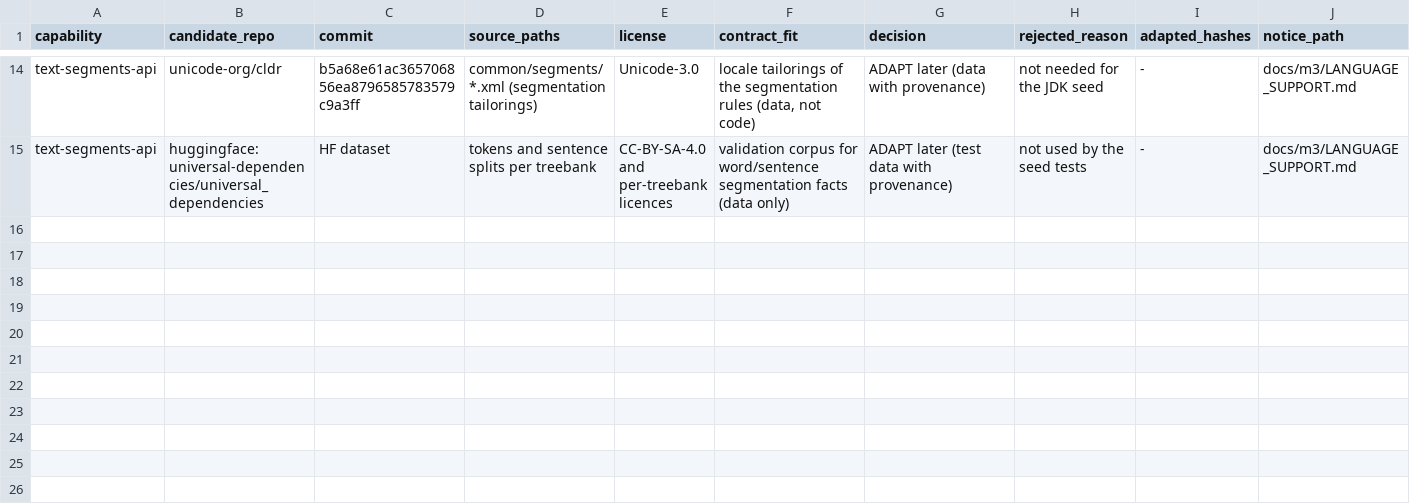
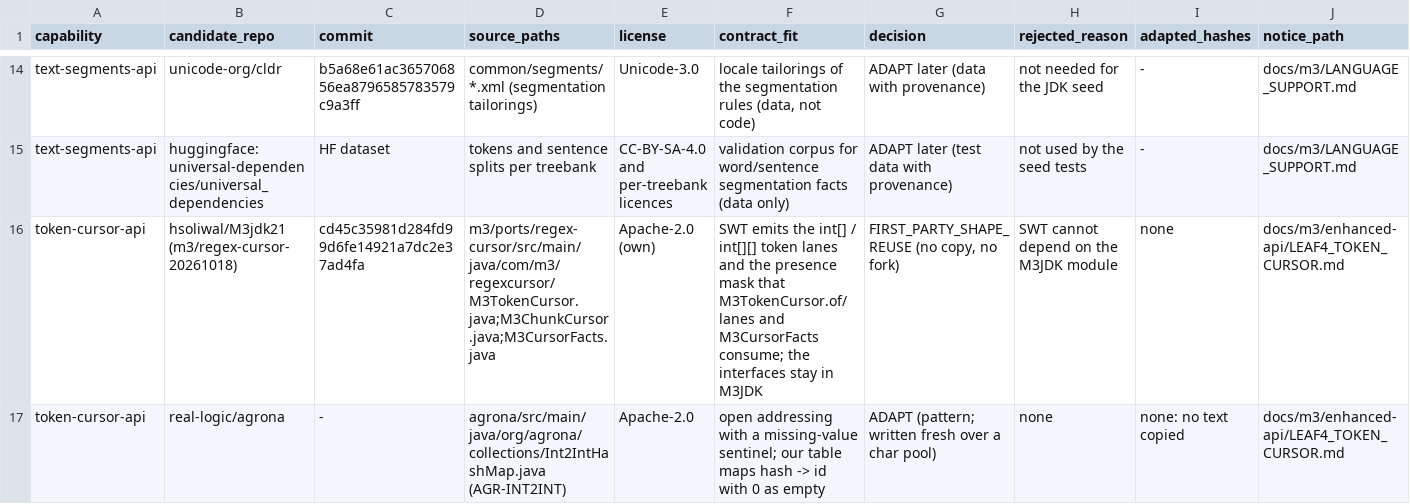
Before and after one commit to eclipse-platform/eclipse.platform.swt, a TSV file: docs/m3/enhanced-api/FOSS_REUSE_DECISION.tsv, drawn as a sheet; only a part is shown, gaps mark what is left out.

```diff
--- a/docs/m3/enhanced-api/FOSS_REUSE_DECISION.tsv
+++ b/docs/m3/enhanced-api/FOSS_REUSE_DECISION.tsv
@@ -15 +15,3 @@ text-segments-api	unicode-org/cldr	b5a68e61ac365706856ea8796585783579c9a3ff	comm
 text-segments-api	huggingface:universal-dependencies/universal_dependencies	HF dataset	tokens and sentence splits per treebank	CC-BY-SA-4.0 and per-treebank licences	validation corpus for word/sentence segmentation facts (data only)	ADAPT later (test data with provenance)	not used by the seed tests	-	docs/m3/LANGUAGE_SUPPORT.md
+token-cursor-api	hsoliwal/M3jdk21 (m3/regex-cursor-20261018)	cd45c35981d284fd99d6fe14921a7dc2e37ad4fa	m3/ports/regex-cursor/src/main/java/com/m3/regexcursor/M3TokenCursor.java;M3ChunkCursor.java;M3CursorFacts.java	Apache-2.0 (own)	SWT emits the int[] / int[][] token lanes and the presence mask that M3TokenCursor.of/lanes and M3CursorFacts consume; the interfaces stay in M3JDK	FIRST_PARTY_SHAPE_REUSE (no copy, no fork)	SWT cannot depend on the M3JDK module	none	docs/m3/enhanced-api/LEAF4_TOKEN_CURSOR.md
+token-cursor-api	real-logic/agrona	-	agrona/src/main/java/org/agrona/collections/Int2IntHashMap.java (AGR-INT2INT)	Apache-2.0	open addressing with a missing-value sentinel; our table maps hash -> id with 0 as empty	ADAPT (pattern; written fresh over a char pool)	none	none: no text copied	docs/m3/enhanced-api/LEAF4_TOKEN_CURSOR.md
```
Also changed, not shown: docs/m3/enhanced-api/ALGORITHM_CATALOGUE.tsv, 1 other file.
